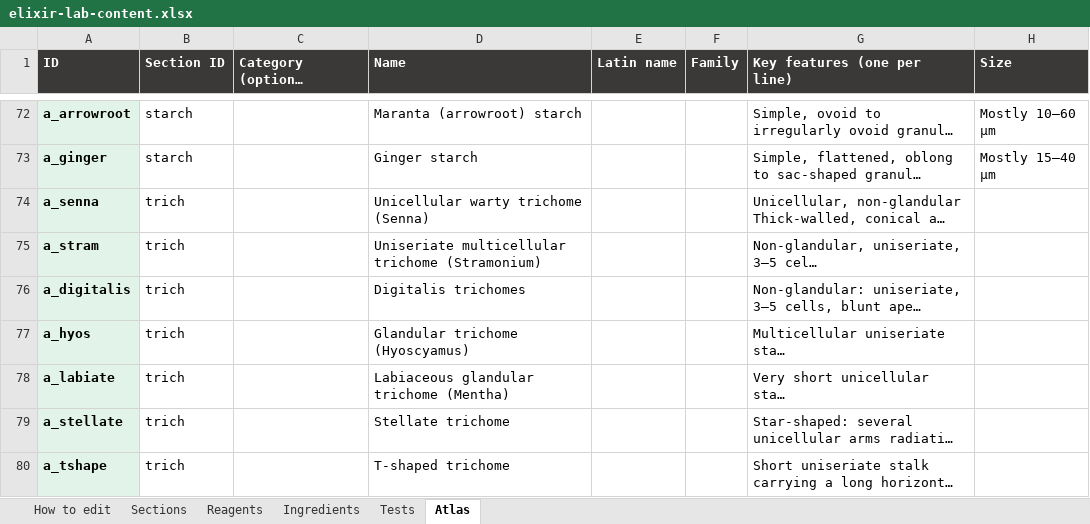
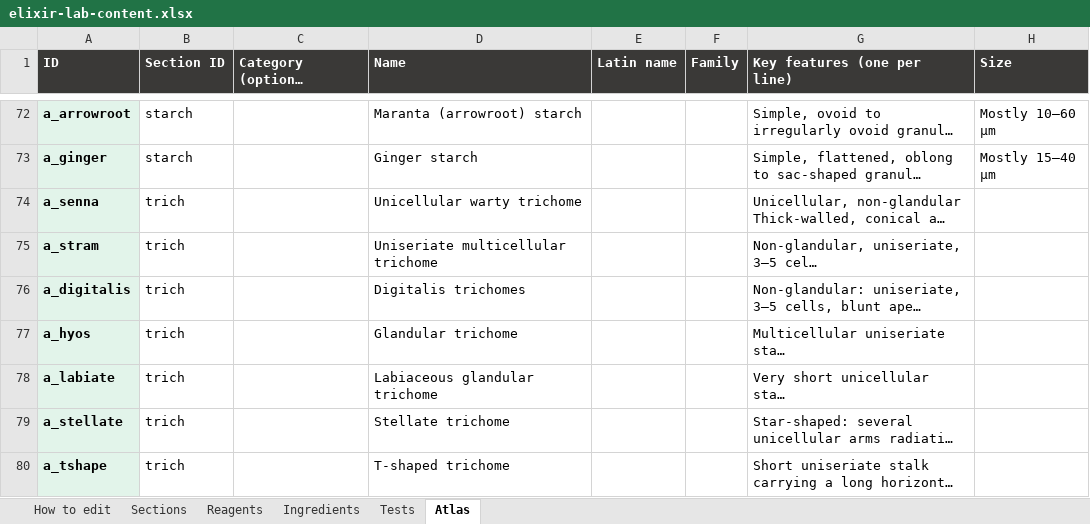
Before and after one commit to Dr-M-Sallam/elixir-lab, an Excel workbook: elixir-lab-content.xlsx, sheet Atlas, drawn as a sheet; only a part is shown, gaps mark what is left out; long unchanged cells end in …; values as stored, in another font and other column widths than the file's, no borders; the diff covers the shown part only; the diff names each change by its address in the sheet, - before the commit and + after, or states it on an @@ line.

```diff
--- a/elixir-lab-content.xlsx (sheet Atlas)
+++ b/elixir-lab-content.xlsx (sheet Atlas)
-D74 (Name): Unicellular warty trichome (Senna)
+D74 (Name): Unicellular warty trichome
-D75 (Name): Uniseriate multicellular trichome (Stramonium)
+D75 (Name): Uniseriate multicellular trichome
-D77 (Name): Glandular trichome (Hyoscyamus)
+D77 (Name): Glandular trichome
-D78 (Name): Labiaceous glandular trichome (Mentha)
+D78 (Name): Labiaceous glandular trichome
```
Also changed, not shown: 1 added row and 7 edited cells elsewhere in this sheet, 2 other files.
